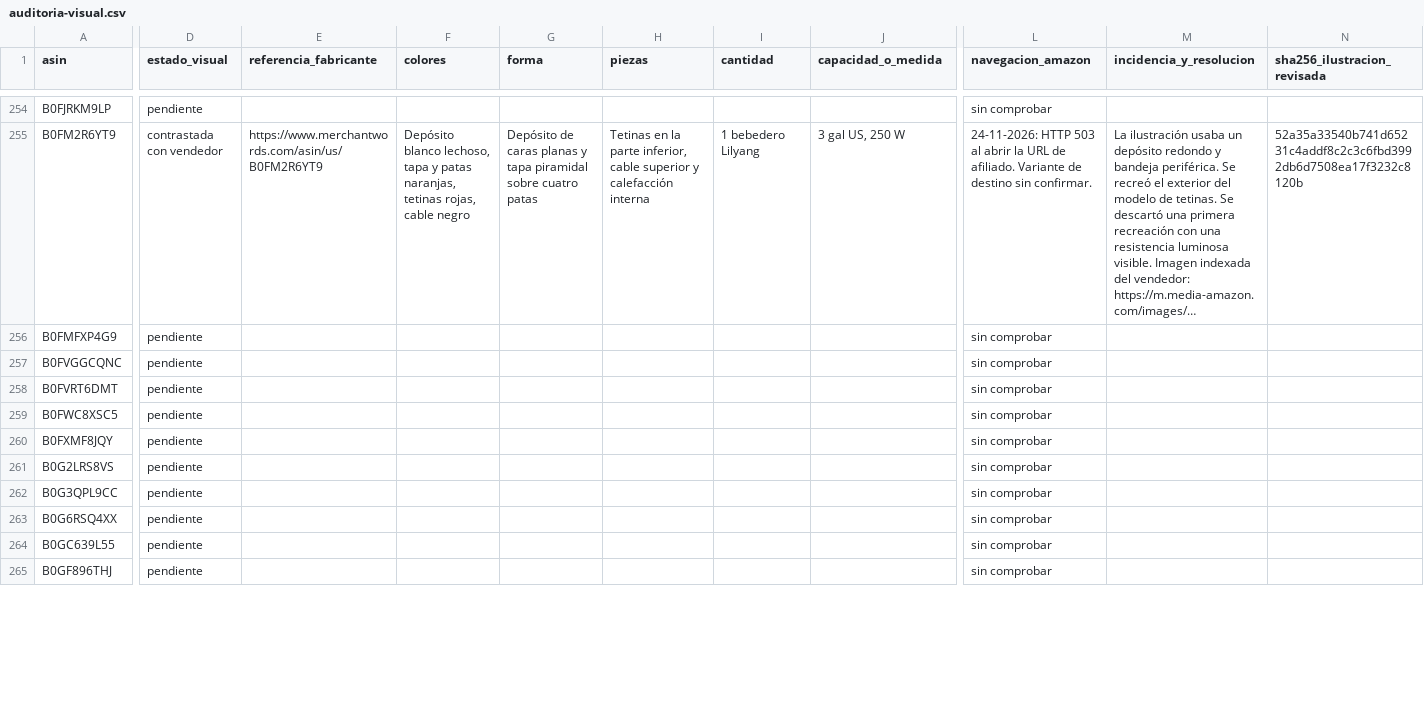
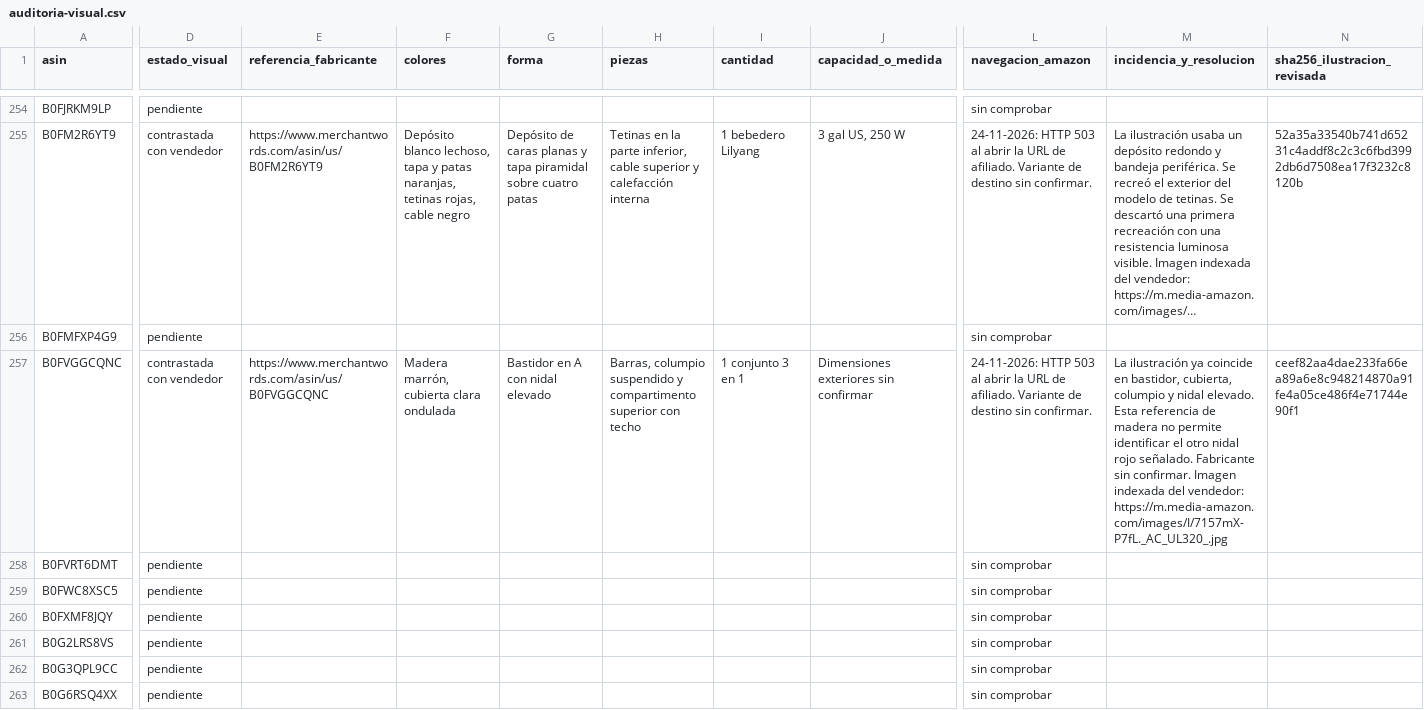
Before and after one commit to darmo1986/escuela-granja-rentable, a CSV file: _fuentes/tienda/auditoria-visual.csv, drawn as a sheet; only a part is shown, gaps mark what is left out; the shorter side is filled out with more unchanged rows; long unchanged cells end in …; the diff covers the shown part only; the diff names each change by its address in the sheet, - before the commit and + after, or states it on an @@ line.

Commit message:
Corrige cuatro presentaciones de accesorios para nidales

```diff
--- a/_fuentes/tienda/auditoria-visual.csv
+++ b/_fuentes/tienda/auditoria-visual.csv
-D257 (estado_visual): pendiente
+D257 (estado_visual): contrastada con vendedor
-E257 (referencia_fabricante): (empty)
+E257 (referencia_fabricante): https://www.merchantwords.com/asin/us/B0FVGGCQNC
-F257 (colores): (empty)
+F257 (colores): Madera marrón, cubierta clara ondulada
-G257 (forma): (empty)
+G257 (forma): Bastidor en A con nidal elevado
-H257 (piezas): (empty)
+H257 (piezas): Barras, columpio suspendido y compartimento superior con techo
-I257 (cantidad): (empty)
+I257 (cantidad): 1 conjunto 3 en 1
-J257 (capacidad_o_medida): (empty)
+J257 (capacidad_o_medida): Dimensiones exteriores sin confirmar
-L257 (navegacion_amazon): sin comprobar
+L257 (navegacion_amazon): 24-11-2026: HTTP 503 al abrir la URL de afiliado. Variante de destino sin confirmar.
-M257 (incidencia_y_resolucion): (empty)
+M257 (incidencia_y_resolucion): La ilustración ya coincide en bastidor, cubierta, columpio y nidal elevado. Esta referencia de madera no permite identificar el otro nidal rojo señalado. Fabricante sin confirmar. Imagen indexada del vendedor: https://m.media-amazon.com/images/I/7157mX-P7fL._AC_UL320_.jpg
-N257 (sha256_ilustracion_revisada): (empty)
+N257 (sha256_ilustracion_revisada): ceef82aa4dae233fa66ea89a6e8c948214870a91fe4a05ce486f4e71744e90f1
```
Also changed, not shown: 45 edited cells elsewhere in this file, 4 other files.
